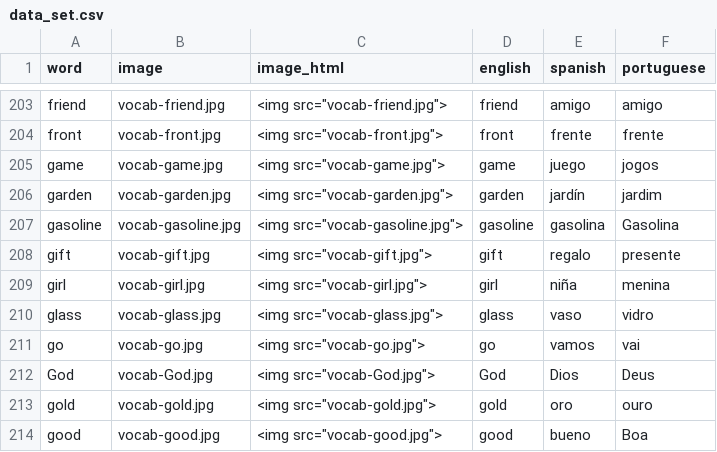
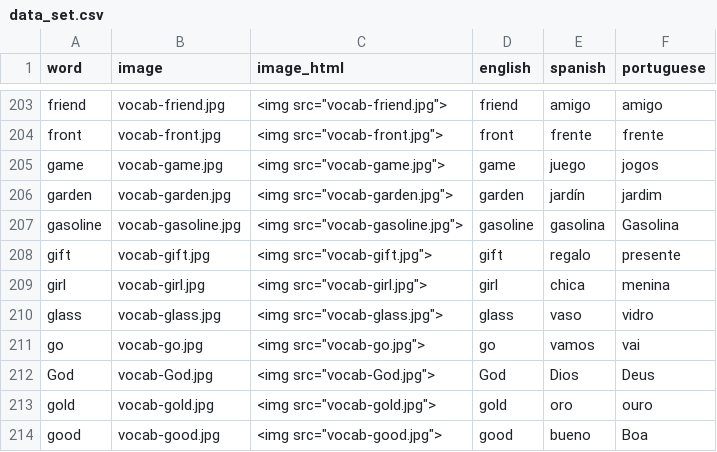
Before and after one commit to danimedi/vocabulaRy, a CSV file: data/data_set.csv, drawn as a sheet; only a part is shown, gaps mark what is left out.

```diff
--- a/data/data_set.csv
+++ b/data/data_set.csv
@@ -208,3 +208,3 @@ gasoline;vocab-gasoline.jpg;"<img src=""vocab-gasoline.jpg"">";gasoline;gasolina
 gift;vocab-gift.jpg;"<img src=""vocab-gift.jpg"">";gift;regalo;presente
-girl;vocab-girl.jpg;"<img src=""vocab-girl.jpg"">";girl;niña;menina
+girl;vocab-girl.jpg;"<img src=""vocab-girl.jpg"">";girl;chica;menina
 glass;vocab-glass.jpg;"<img src=""vocab-glass.jpg"">";glass;vaso;vidro
```
Also changed, not shown: 1 other file.
